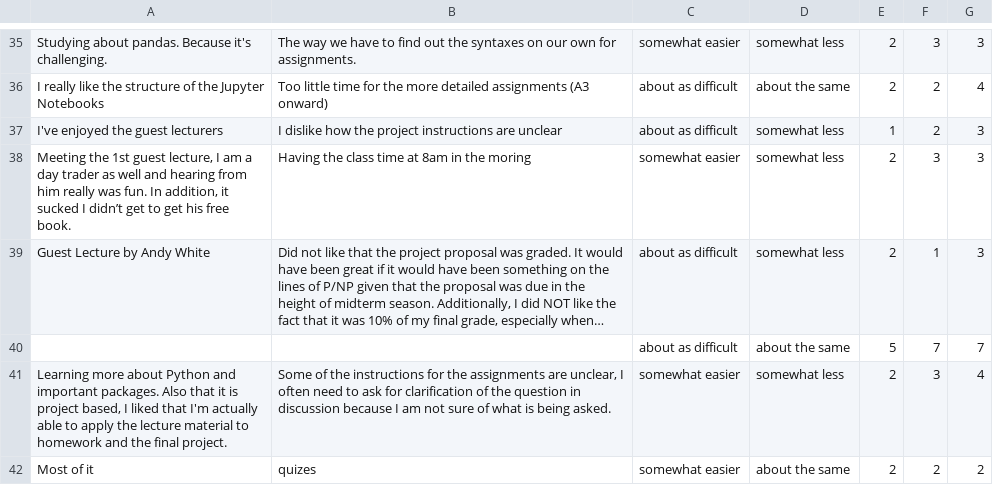
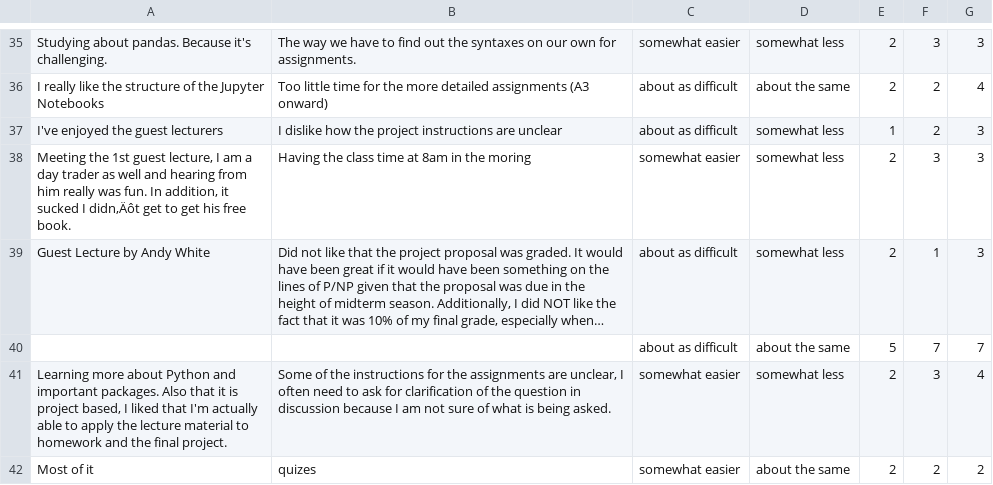
Before and after one commit to ShanEllis/datasets, a CSV file: COGS108_feedback_Wi20.csv, drawn as a sheet; only a part is shown, gaps mark what is left out; long unchanged cells end in …; the diff covers the shown part only; the diff names each change by its address in the sheet, - before the commit and + after, or states it on an @@ line.

Commit message:
ugh

```diff
--- a/COGS108_feedback_Wi20.csv
+++ b/COGS108_feedback_Wi20.csv
-A38: …sucked I didn’t get to…
+A38: …sucked I didn‚Äôt get to…
```
Also changed, not shown: 1 added row, 2 removed rows and 9 edited cells elsewhere in this file.
